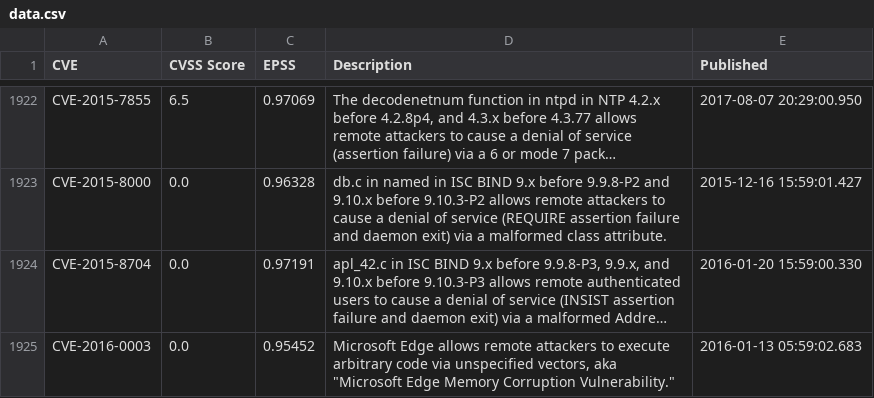
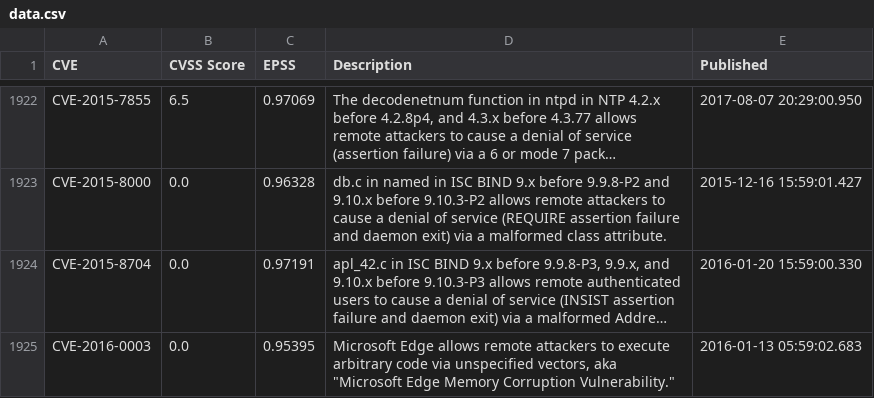
Before and after one commit to jgamblin/patchthisapp, a CSV file: data/data.csv, drawn as a sheet; only a part is shown, gaps mark what is left out; long unchanged cells end in …; the diff covers the shown part only; the diff names each change by its address in the sheet, - before the commit and + after, or states it on an @@ line.

```diff
--- a/data/data.csv
+++ b/data/data.csv
-C1925 (EPSS): 0.95452
+C1925 (EPSS): 0.95395
```
Also changed, not shown: 2 removed rows and 14 edited cells elsewhere in this file, 1 other file.
